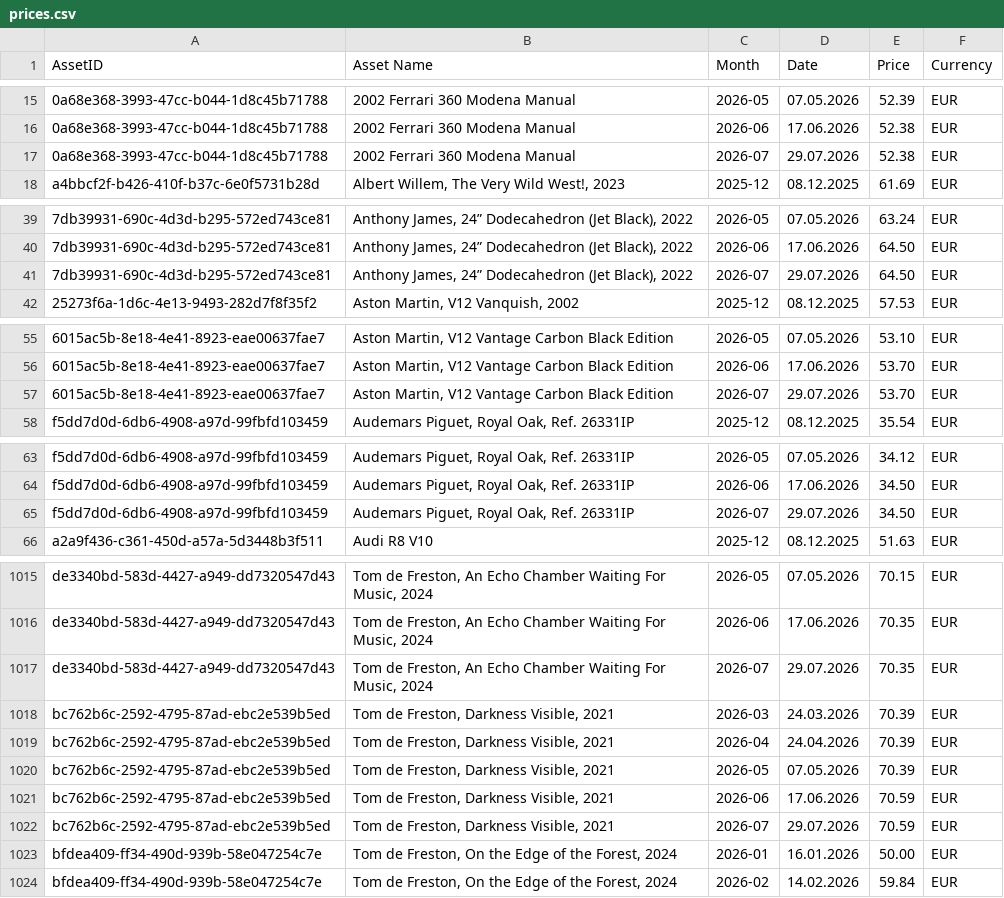
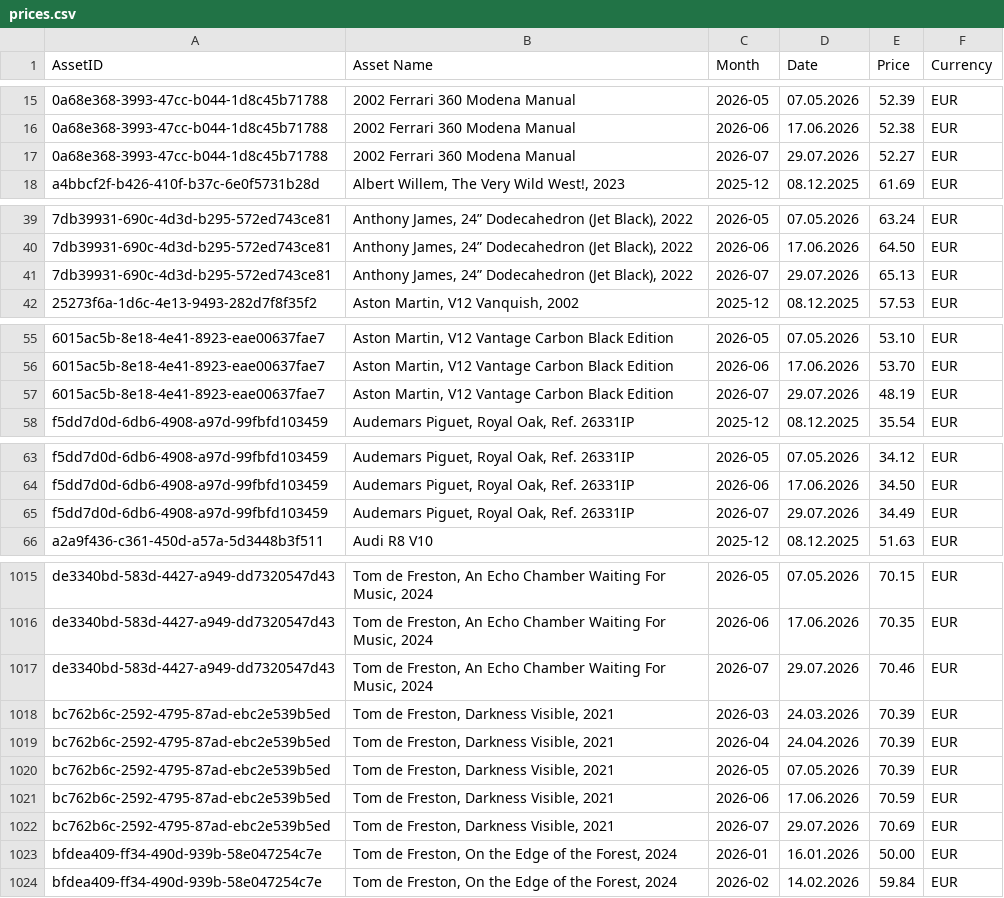
Before and after one commit to Munotstadt/splintdatacollector, a CSV file: data/prices.csv, drawn as a sheet; only a part is shown, gaps mark what is left out; the diff covers the shown part only; the diff names each change by its address in the sheet, - before the commit and + after, or states it on an @@ line.

```diff
--- a/data/prices.csv
+++ b/data/prices.csv
-E17 (Price): 52.38
+E17 (Price): 52.27
-E41 (Price): 64.50
+E41 (Price): 65.13
-E57 (Price): 53.70
+E57 (Price): 48.19
-E65 (Price): 34.50
+E65 (Price): 34.49
-E1017 (Price): 70.35
+E1017 (Price): 70.46
-E1022 (Price): 70.59
+E1022 (Price): 70.69
```
Also changed, not shown: 77 edited cells elsewhere in this file.
